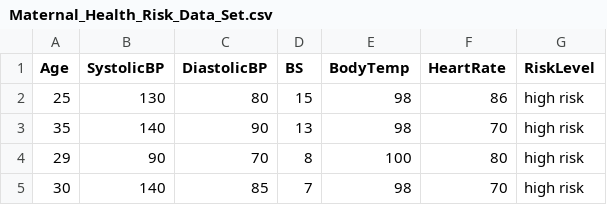
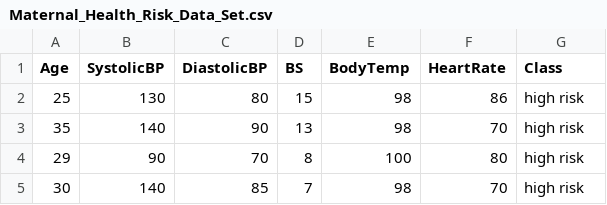
Before and after one commit to holguinmorenojd/datasets, a CSV file: Maternal_Health_Risk_Data_Set.csv, drawn as a sheet; only a part is shown.

Commit message:
Update Maternal_Health_Risk_Data_Set.csv
Renombro la variable RiskLevel a Class

```diff
--- a/Maternal_Health_Risk_Data_Set.csv
+++ b/Maternal_Health_Risk_Data_Set.csv
@@ -1,2 +1,2 @@
-Age,SystolicBP,DiastolicBP,BS,BodyTemp,HeartRate,RiskLevel
+Age,SystolicBP,DiastolicBP,BS,BodyTemp,HeartRate,Class
 25,130,80,15,98,86,high risk
```
